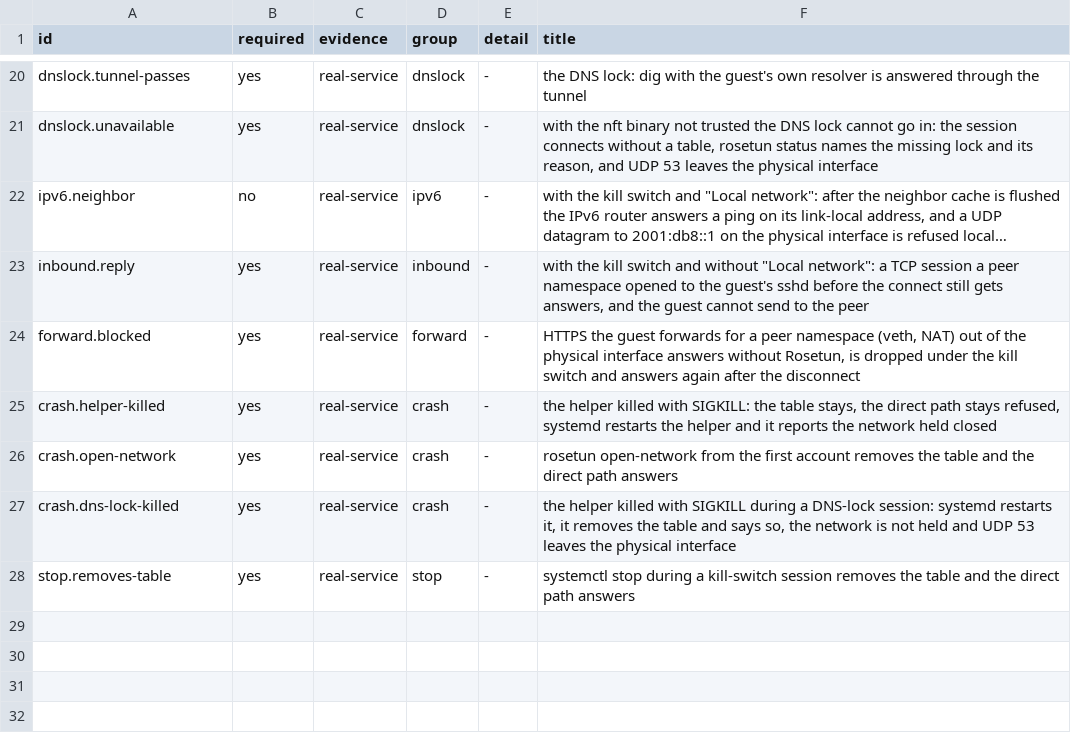
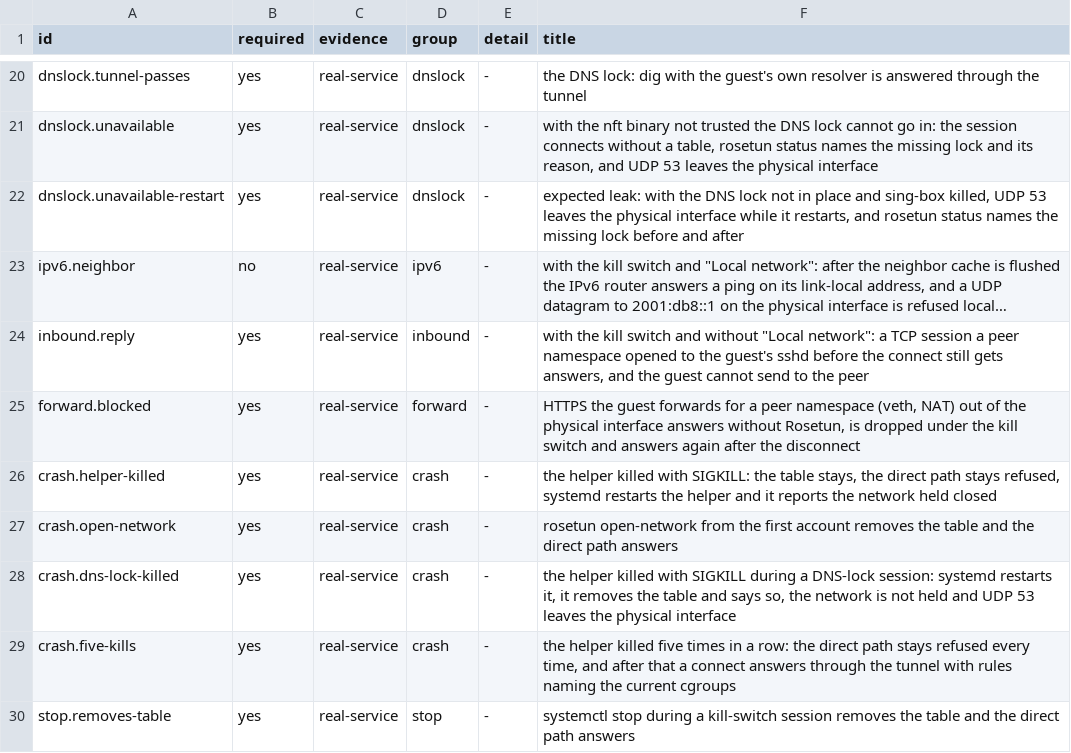
Before and after one commit to eoftgge/rosetun, a TSV file: tools/vm/linux/scenarios-l3.tsv, drawn as a sheet; only a part is shown, gaps mark what is left out; long unchanged cells end in …; the diff names each change by its address in the sheet, - before the commit and + after, or states it on an @@ line.

```diff
--- a/tools/vm/linux/scenarios-l3.tsv
+++ b/tools/vm/linux/scenarios-l3.tsv
+row 22: dnslock.unavailable-restart | yes | real-service | dnslock | - | expected leak: with the DNS lock not in place and sing-box killed, UDP 53 leaves the physical interface while it restarts, and rosetun status names the missing lock before and after
+row 29: crash.five-kills | yes | real-service | crash | - | the helper killed five times in a row: the direct path stays refused every time, and after that a connect answers through the tunnel with rules naming the current cgroups
```
Also changed, not shown: 4 other files.
